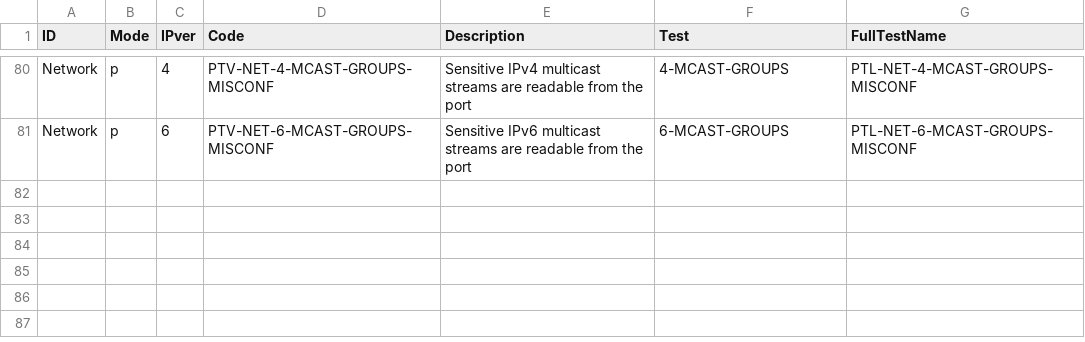
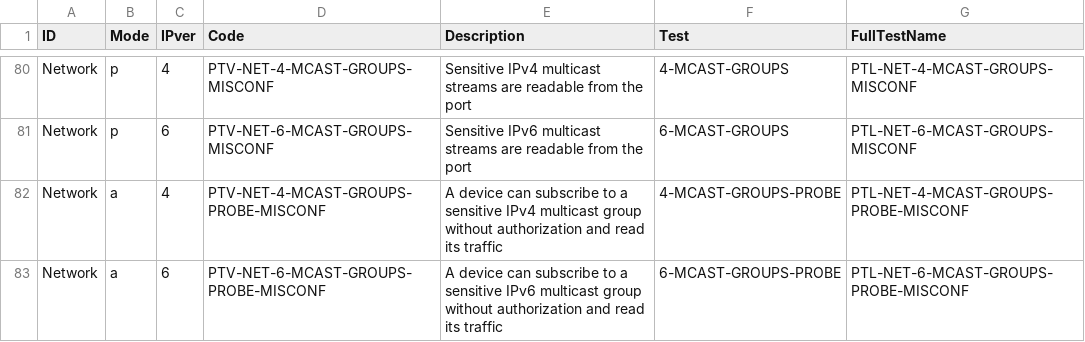
Before and after one commit to Ruckisson/ptnetinspector, a CSV file: ptnetinspector/data/vuln_catalog.csv, drawn as a sheet; only a part is shown, gaps mark what is left out.

Commit message:
Add MCAST-GROUPS-PROBE test for unauthorized subscription to sensitive multicast groups

```diff
--- a/ptnetinspector/data/vuln_catalog.csv
+++ b/ptnetinspector/data/vuln_catalog.csv
@@ -81 +81,3 @@
 "Network","p","6","PTV-NET-6-MCAST-GROUPS-MISCONF","Sensitive IPv6 multicast streams are readable from the port","6-MCAST-GROUPS","PTL-NET-6-MCAST-GROUPS-MISCONF"
+"Network","a","4","PTV-NET-4-MCAST-GROUPS-PROBE-MISCONF","A device can subscribe to a sensitive IPv4 multicast group without authorization and read its traffic","4-MCAST-GROUPS-PROBE","PTL-NET-4-MCAST-GROUPS-PROBE-MISCONF"
+"Network","a","6","PTV-NET-6-MCAST-GROUPS-PROBE-MISCONF","A device can subscribe to a sensitive IPv6 multicast group without authorization and read its traffic","6-MCAST-GROUPS-PROBE","PTL-NET-6-MCAST-GROUPS-PROBE-MISCONF"
```
Also changed, not shown: 7 other files.
